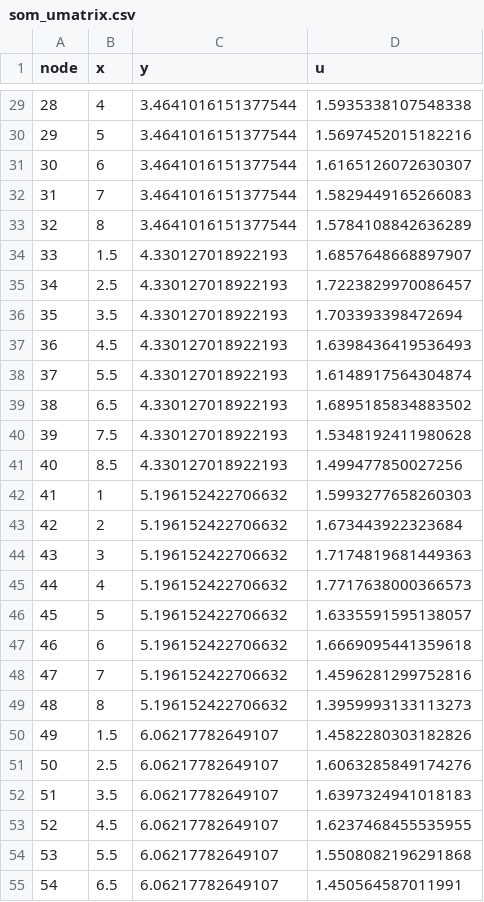
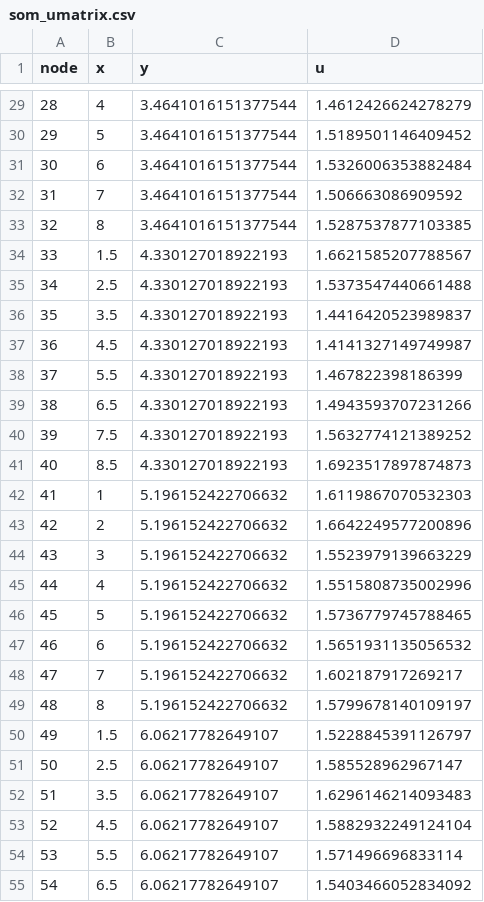
Before and after one commit to Crice1620/March_Madness_Sim, a CSV file: data/mbb_app/som_umatrix.csv, drawn as a sheet; only a part is shown, gaps mark what is left out; the diff covers the shown part only.

```diff
--- a/data/mbb_app/som_umatrix.csv
+++ b/data/mbb_app/som_umatrix.csv
@@ -29,27 +29,27 @@ node,x,y,u
-28,4,3.4641016151377544,1.5935338107548338
-29,5,3.4641016151377544,1.5697452015182216
-30,6,3.4641016151377544,1.6165126072630307
-31,7,3.4641016151377544,1.5829449165266083
-32,8,3.4641016151377544,1.5784108842636289
-33,1.5,4.330127018922193,1.6857648668897907
-34,2.5,4.330127018922193,1.7223829970086457
-35,3.5,4.330127018922193,1.703393398472694
-36,4.5,4.330127018922193,1.6398436419536493
-37,5.5,4.330127018922193,1.6148917564304874
-38,6.5,4.330127018922193,1.6895185834883502
-39,7.5,4.330127018922193,1.5348192411980628
-40,8.5,4.330127018922193,1.499477850027256
-41,1,5.196152422706632,1.5993277658260303
-42,2,5.196152422706632,1.673443922323684
-43,3,5.196152422706632,1.7174819681449363
-44,4,5.196152422706632,1.7717638000366573
-45,5,5.196152422706632,1.6335591595138057
-46,6,5.196152422706632,1.6669095441359618
-47,7,5.196152422706632,1.4596281299752816
-48,8,5.196152422706632,1.3959993133113273
-49,1.5,6.06217782649107,1.4582280303182826
-50,2.5,6.06217782649107,1.6063285849174276
-51,3.5,6.06217782649107,1.6397324941018183
-52,4.5,6.06217782649107,1.6237468455535955
-53,5.5,6.06217782649107,1.5508082196291868
-54,6.5,6.06217782649107,1.450564587011991
+28,4,3.4641016151377544,1.4612426624278279
+29,5,3.4641016151377544,1.5189501146409452
+30,6,3.4641016151377544,1.5326006353882484
+31,7,3.4641016151377544,1.506663086909592
+32,8,3.4641016151377544,1.5287537877103385
+33,1.5,4.330127018922193,1.6621585207788567
+34,2.5,4.330127018922193,1.5373547440661488
+35,3.5,4.330127018922193,1.4416420523989837
+36,4.5,4.330127018922193,1.4141327149749987
+37,5.5,4.330127018922193,1.467822398186399
+38,6.5,4.330127018922193,1.4943593707231266
+39,7.5,4.330127018922193,1.5632774121389252
+40,8.5,4.330127018922193,1.6923517897874873
+41,1,5.196152422706632,1.6119867070532303
+42,2,5.196152422706632,1.6642249577200896
+43,3,5.196152422706632,1.5523979139663229
+44,4,5.196152422706632,1.5515808735002996
+45,5,5.196152422706632,1.5736779745788465
+46,6,5.196152422706632,1.5651931135056532
+47,7,5.196152422706632,1.602187917269217
+48,8,5.196152422706632,1.5799678140109197
+49,1.5,6.06217782649107,1.5228845391126797
+50,2.5,6.06217782649107,1.585528962967147
+51,3.5,6.06217782649107,1.6296146214093483
+52,4.5,6.06217782649107,1.5882932249124104
+53,5.5,6.06217782649107,1.571496696833114
+54,6.5,6.06217782649107,1.5403466052834092
```
Also changed, not shown: 37 edited cells elsewhere in this file, data/mbb/2027/league.csv, data/mbb_app/team_nodes.csv, 6 other files.
